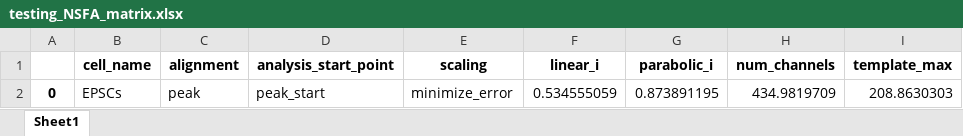
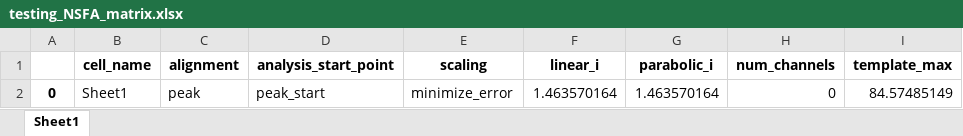
Before and after one commit to jawadmona22/Python-EPSC-NSFA-Pipeline, an Excel workbook: Scripts/Experiments/Creating_NSFA_Debugger/testing_NSFA_matrix.xlsx, sheet Sheet1, drawn as a sheet; values as stored, in another font and other column widths than the file's, no borders; the diff names each change by its address in the sheet, - before the commit and + after, or states it on an @@ line.

```diff
--- a/Scripts/Experiments/Creating_NSFA_Debugger/testing_NSFA_matrix.xlsx (sheet Sheet1)
+++ b/Scripts/Experiments/Creating_NSFA_Debugger/testing_NSFA_matrix.xlsx (sheet Sheet1)
-B2 (cell_name): EPSCs
+B2 (cell_name): Sheet1
-F2 (linear_i): 0.534555059
+F2 (linear_i): 1.463570164
-G2 (parabolic_i): 0.873891195
+G2 (parabolic_i): 1.463570164
-H2 (num_channels): 434.9819709
+H2 (num_channels): 0
-I2 (template_max): 208.8630303
+I2 (template_max): 84.57485149
```
Also changed, not shown: 14 other files.
